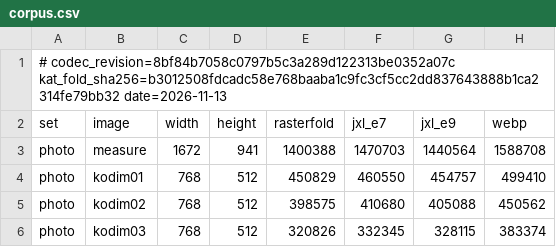
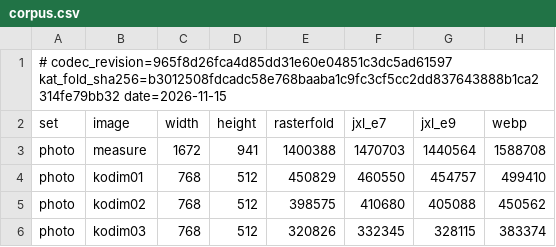
Before and after one commit to rizonesoft/RasterFold, a CSV file: benchmarks/corpus.csv, drawn as a sheet; only a part is shown.

```diff
--- a/benchmarks/corpus.csv
+++ b/benchmarks/corpus.csv
@@ -1,2 +1,2 @@
-# codec_revision=8bf84b7058c0797b5c3a289d122313be0352a07c kat_fold_sha256=b3012508fdcadc58e768baaba1c9fc3cf5cc2dd837643888b1ca2314fe79bb32 date=2026-11-13
+# codec_revision=965f8d26fca4d85dd31e60e04851c3dc5ad61597 kat_fold_sha256=b3012508fdcadc58e768baaba1c9fc3cf5cc2dd837643888b1ca2314fe79bb32 date=2026-11-15
 set,image,width,height,rasterfold,jxl_e7,jxl_e9,webp
```
Also changed, not shown: benchmarks/results.csv, 26 other files.
